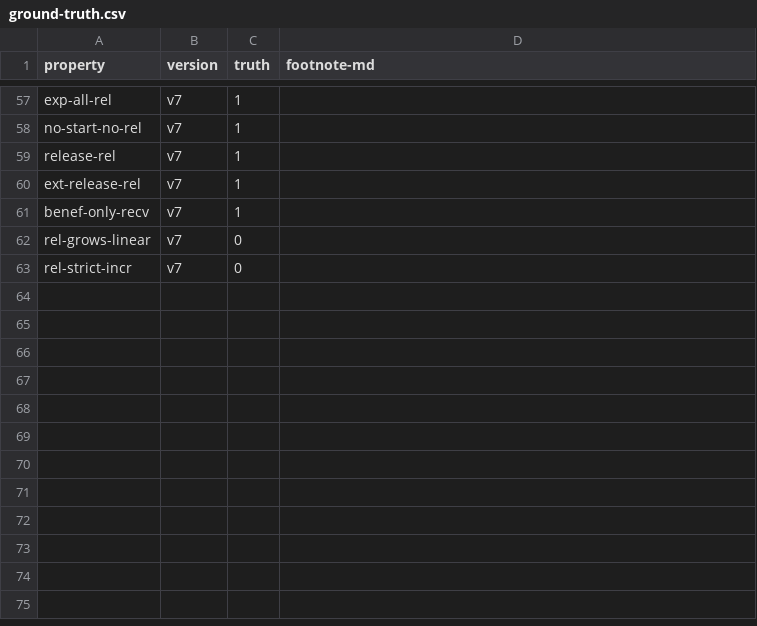
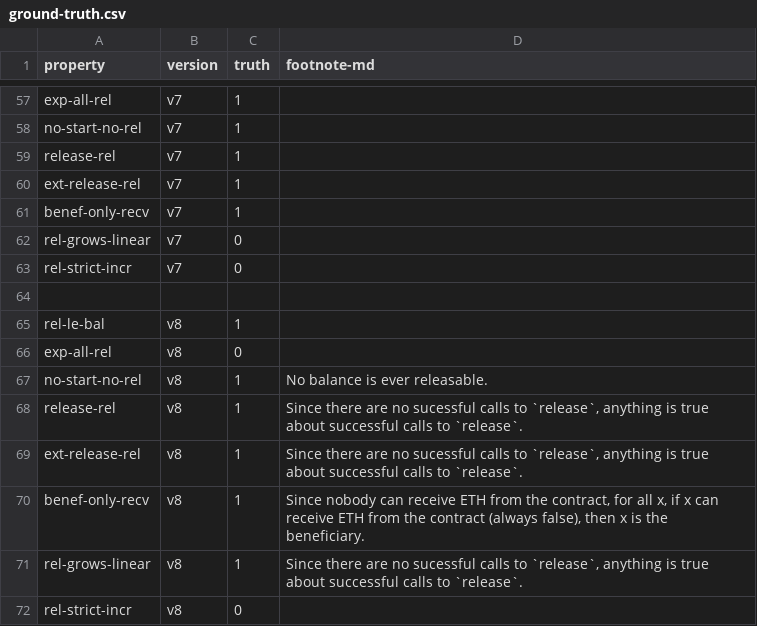
Before and after one commit to Eic17H/contracts-verification-benchmark, a CSV file: contracts/vesting_wallet/ground-truth.csv, drawn as a sheet; only a part is shown, gaps mark what is left out; the diff names each change by its address in the sheet, - before the commit and + after, or states it on an @@ line.

Commit message:
Vesting Wallet: v8, rel-strict-incr, exp-all-rel, rel-grows-linear

```diff
--- a/contracts/vesting_wallet/ground-truth.csv
+++ b/contracts/vesting_wallet/ground-truth.csv
+row 64: (empty)
+row 65: rel-le-bal | v8 | 1
+row 66: exp-all-rel | v8 | 0
+row 67: no-start-no-rel | v8 | 1 | No balance is ever releasable.
+row 68: release-rel | v8 | 1 | Since there are no sucessful calls to `release`, anything is true about successful calls to `release`.
+row 69: ext-release-rel | v8 | 1 | Since there are no sucessful calls to `release`, anything is true about successful calls to `release`.
+row 70: benef-only-recv | v8 | 1 | Since nobody can receive ETH from the contract, for all x, if x can receive ETH from the contract (always false), then x is the beneficiary.
+row 71: rel-grows-linear | v8 | 1 | Since there are no sucessful calls to `release`, anything is true about successful calls to `release`.
+row 72: rel-strict-incr | v8 | 0
```
Also changed, not shown: contracts/vesting_wallet/certora.csv, contracts/vesting_wallet/certora/out.csv, 9 other files.
